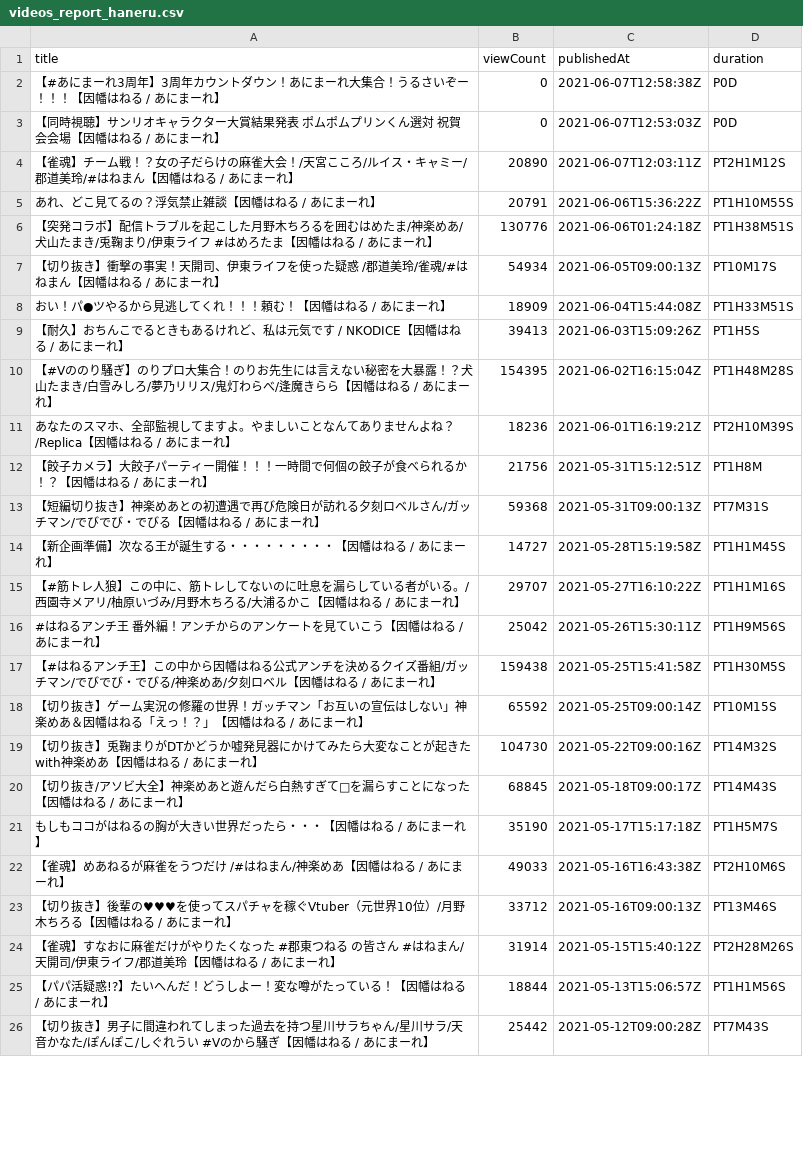
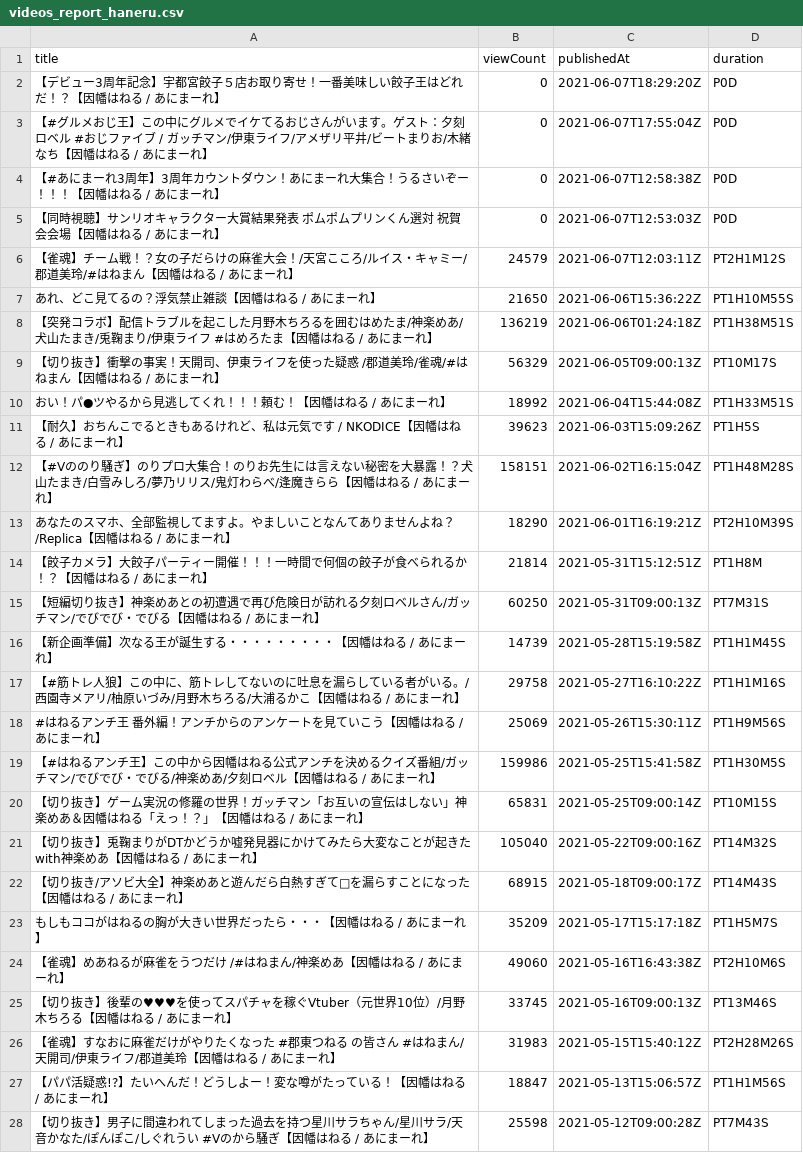
Before and after one commit to publictrain/oshihuya, a CSV file: videos_report_haneru.csv, drawn as a sheet; only a part is shown; addresses are those after the commit; the diff covers the shown part only; the diff names each change by its address in the sheet, - before the commit and + after, or states it on an @@ line.

```diff
--- a/videos_report_haneru.csv
+++ b/videos_report_haneru.csv
+row 2: 【デビュー3周年記念】宇都宮餃子５店お取り寄せ！一番美味しい餃子王はどれだ！？【因幡はねる / あにまーれ】 | 0 | 2021-06-07T18:29:20Z | P0D
+row 3: 【#グルメおじ王】この中にグルメでイケてるおじさんがいます。ゲスト：夕刻ロベル #おじファイブ / ガッチマン/伊東ライフ/アメザリ平井/ビートまりお/木緒なち【因幡はねる / あにまーれ】 | 0 | 2021-06-07T17:55:04Z | P0D
-B6 (viewCount): 20890
+B6 (viewCount): 24579
-B7 (viewCount): 20791
+B7 (viewCount): 21650
-B8 (viewCount): 130776
+B8 (viewCount): 136219
-B9 (viewCount): 54934
+B9 (viewCount): 56329
-B10 (viewCount): 18909
+B10 (viewCount): 18992
-B11 (viewCount): 39413
+B11 (viewCount): 39623
-B12 (viewCount): 154395
+B12 (viewCount): 158151
-B13 (viewCount): 18236
+B13 (viewCount): 18290
-B14 (viewCount): 21756
+B14 (viewCount): 21814
-B15 (viewCount): 59368
+B15 (viewCount): 60250
-B16 (viewCount): 14727
+B16 (viewCount): 14739
-B17 (viewCount): 29707
+B17 (viewCount): 29758
-B18 (viewCount): 25042
+B18 (viewCount): 25069
-B19 (viewCount): 159438
+B19 (viewCount): 159986
-B20 (viewCount): 65592
+B20 (viewCount): 65831
-B21 (viewCount): 104730
+B21 (viewCount): 105040
-B22 (viewCount): 68845
+B22 (viewCount): 68915
-B23 (viewCount): 35190
+B23 (viewCount): 35209
-B24 (viewCount): 49033
+B24 (viewCount): 49060
-B25 (viewCount): 33712
+B25 (viewCount): 33745
-B26 (viewCount): 31914
+B26 (viewCount): 31983
-B27 (viewCount): 18844
+B27 (viewCount): 18847
-B28 (viewCount): 25442
+B28 (viewCount): 25598
```
Also changed, not shown: 2 removed rows and 103 edited cells elsewhere in this file, videos_report_camomi.csv, videos_report_hasi.csv, 20 other files.
